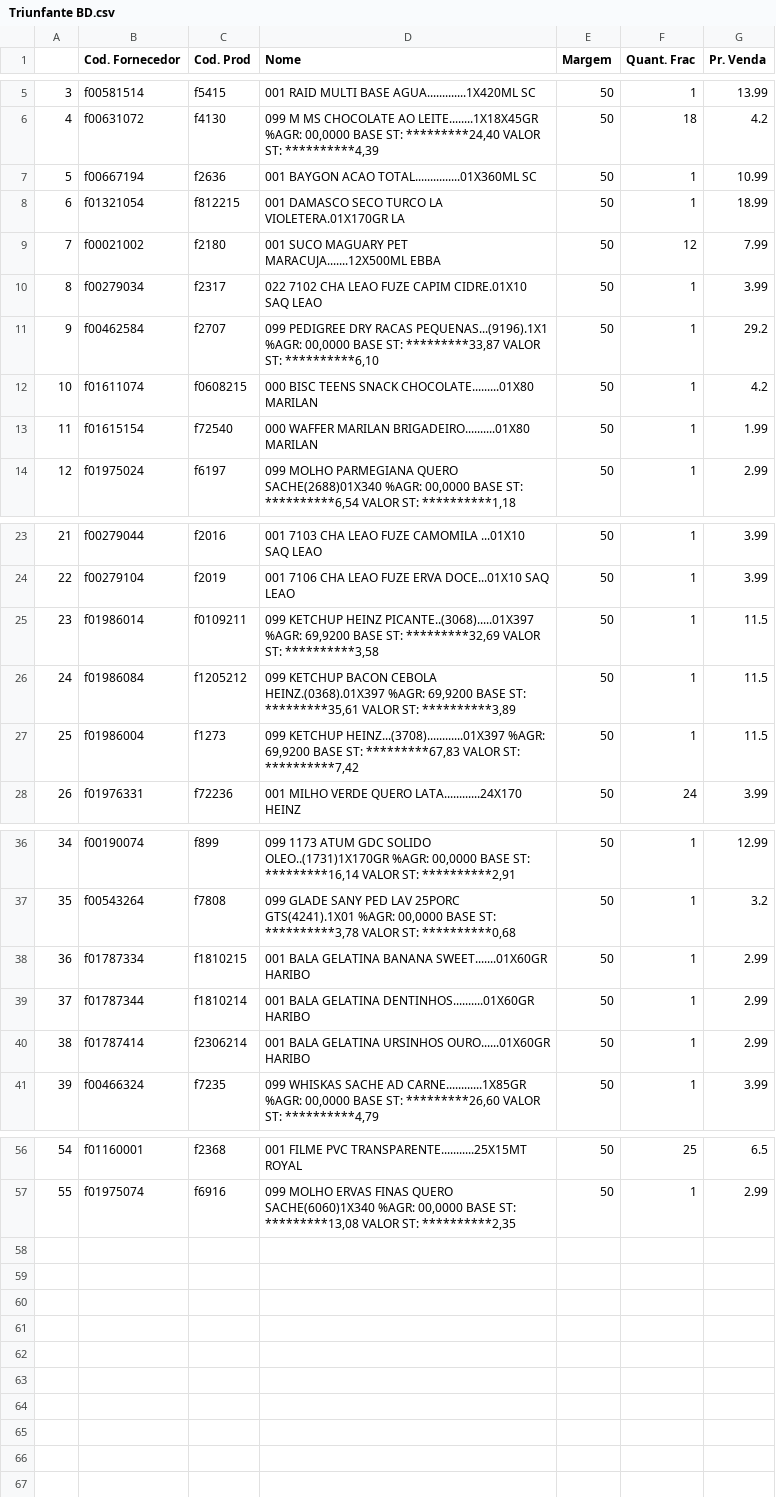
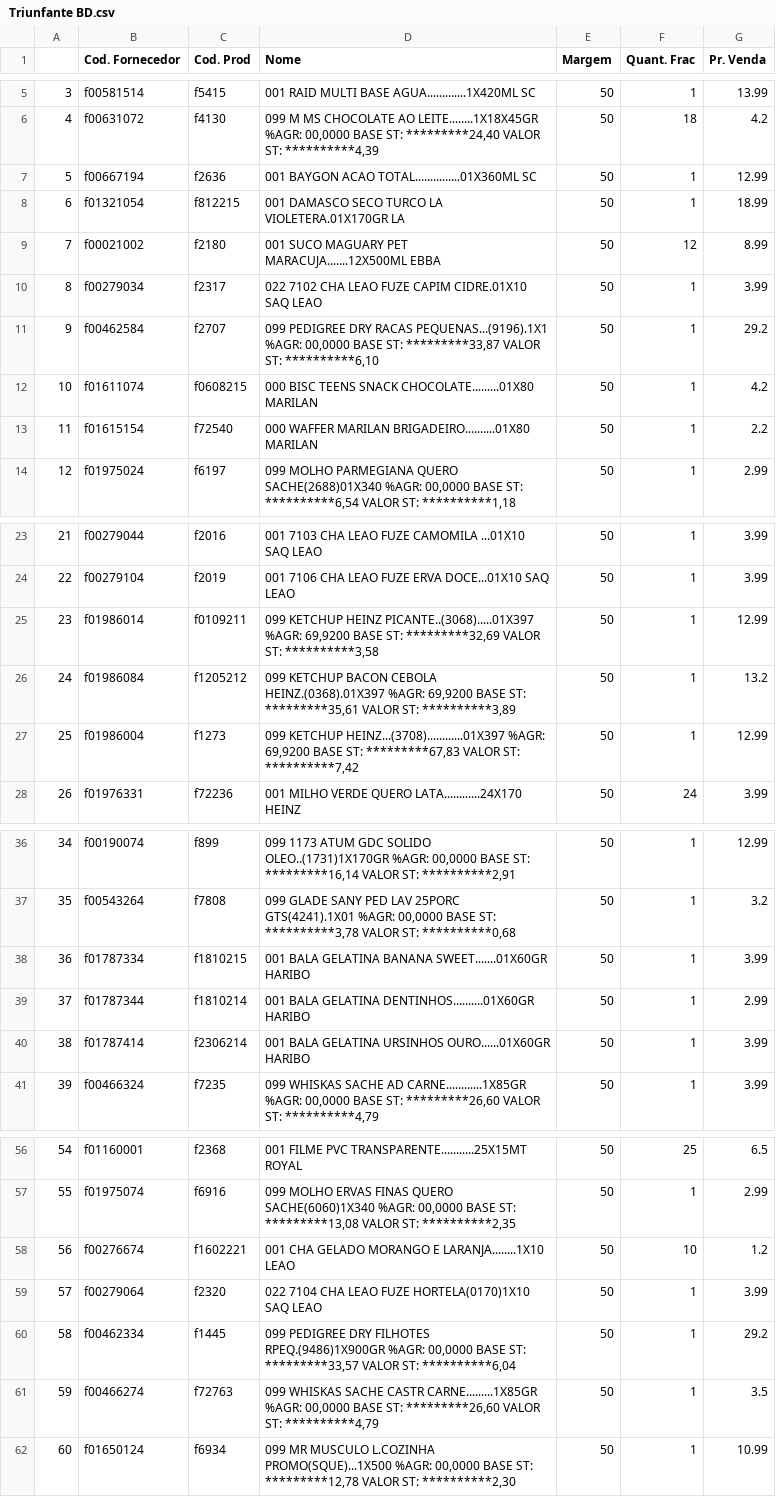
Before and after one commit to I3run01/PY-Auto-Preco-V2, a CSV file: Triunfante BD.csv, drawn as a sheet; only a part is shown, gaps mark what is left out.

```diff
--- a/Triunfante BD.csv
+++ b/Triunfante BD.csv
@@ -6,5 +6,5 @@
 4,f00631072,f4130,"099 M MS CHOCOLATE AO LEITE........1X18X45GR %AGR:  00,0000 BASE ST: *********24,40 VALOR ST: **********4,39",50,18,4.2
-5,f00667194,f2636,001 BAYGON ACAO TOTAL...............01X360ML SC,50,1,10.99
+5,f00667194,f2636,001 BAYGON ACAO TOTAL...............01X360ML SC,50,1,12.99
 6,f01321054,f812215,001 DAMASCO SECO TURCO LA VIOLETERA.01X170GR LA,50,1,18.99
-7,f00021002,f2180,001 SUCO MAGUARY PET MARACUJA.......12X500ML EBBA,50,12,7.99
+7,f00021002,f2180,001 SUCO MAGUARY PET MARACUJA.......12X500ML EBBA,50,12,8.99
 8,f00279034,f2317,022 7102 CHA LEAO FUZE CAPIM CIDRE.01X10 SAQ LEAO,50,1,3.99
@@ -12,3 +12,3 @@
 10,f01611074,f0608215,000 BISC TEENS SNACK CHOCOLATE.........01X80 MARILAN,50,1,4.2
-11,f01615154,f72540,000 WAFFER MARILAN BRIGADEIRO..........01X80 MARILAN,50,1,1.99
+11,f01615154,f72540,000 WAFFER MARILAN BRIGADEIRO..........01X80 MARILAN,50,1,2.2
 12,f01975024,f6197,"099 MOLHO PARMEGIANA QUERO SACHE(2688)01X340 %AGR:  00,0000 BASE ST: **********6,54 VALOR ST: **********1,18",50,1,2.99
@@ -24,5 +24,5 @@
 22,f00279104,f2019,001 7106 CHA LEAO FUZE ERVA DOCE...01X10 SAQ LEAO,50,1,3.99
-23,f01986014,f0109211,"099 KETCHUP HEINZ PICANTE..(3068).....01X397 %AGR:  69,9200 BASE ST: *********32,69 VALOR ST: **********3,58",50,1,11.5
-24,f01986084,f1205212,"099 KETCHUP BACON CEBOLA HEINZ.(0368).01X397 %AGR:  69,9200 BASE ST: *********35,61 VALOR ST: **********3,89",50,1,11.5
-25,f01986004,f1273,"099 KETCHUP HEINZ...(3708)............01X397 %AGR:  69,9200 BASE ST: *********67,83 VALOR ST: **********7,42",50,1,11.5
+23,f01986014,f0109211,"099 KETCHUP HEINZ PICANTE..(3068).....01X397 %AGR:  69,9200 BASE ST: *********32,69 VALOR ST: **********3,58",50,1,12.99
+24,f01986084,f1205212,"099 KETCHUP BACON CEBOLA HEINZ.(0368).01X397 %AGR:  69,9200 BASE ST: *********35,61 VALOR ST: **********3,89",50,1,13.2
+25,f01986004,f1273,"099 KETCHUP HEINZ...(3708)............01X397 %AGR:  69,9200 BASE ST: *********67,83 VALOR ST: **********7,42",50,1,12.99
 26,f01976331,f72236,001 MILHO VERDE QUERO LATA............24X170 HEINZ,50,24,3.99
@@ -37,5 +37,5 @@
 35,f00543264,f7808,"099 GLADE SANY PED LAV 25PORC GTS(4241).1X01 %AGR:  00,0000 BASE ST: **********3,78 VALOR ST: **********0,68",50,1,3.2
-36,f01787334,f1810215,001 BALA GELATINA BANANA SWEET.......01X60GR HARIBO,50,1,2.99
+36,f01787334,f1810215,001 BALA GELATINA BANANA SWEET.......01X60GR HARIBO,50,1,3.99
 37,f01787344,f1810214,001 BALA GELATINA DENTINHOS..........01X60GR HARIBO,50,1,2.99
-38,f01787414,f2306214,001 BALA GELATINA URSINHOS OURO......01X60GR HARIBO,50,1,2.99
+38,f01787414,f2306214,001 BALA GELATINA URSINHOS OURO......01X60GR HARIBO,50,1,3.99
 39,f00466324,f7235,"099 WHISKAS SACHE AD CARNE............1X85GR %AGR:  00,0000 BASE ST: *********26,60 VALOR ST: **********4,79",50,1,3.99
@@ -57 +57,6 @@
 55,f01975074,f6916,"099 MOLHO ERVAS FINAS QUERO SACHE(6060)1X340 %AGR:  00,0000 BASE ST: *********13,08 VALOR ST: **********2,35",50,1,2.99
+56,f00276674,f1602221,001 CHA GELADO MORANGO E LARANJA........1X10 LEAO,50,10,1.2
+57,f00279064,f2320,022 7104 CHA LEAO FUZE HORTELA(0170)1X10 SAQ LEAO,50,1,3.99
+58,f00462334,f1445,"099 PEDIGREE DRY FILHOTES RPEQ.(9486)1X900GR %AGR:  00,0000 BASE ST: *********33,57 VALOR ST: **********6,04",50,1,29.2
+59,f00466274,f72763,"099 WHISKAS SACHE CASTR CARNE.........1X85GR %AGR:  00,0000 BASE ST: *********26,60 VALOR ST: **********4,79",50,1,3.5
+60,f01650124,f6934,"099 MR MUSCULO L.COZINHA PROMO(SQUE)...1X500 %AGR:  00,0000 BASE ST: *********12,78 VALOR ST: **********2,30",50,1,10.99
```
Also changed, not shown: 3 other files.
